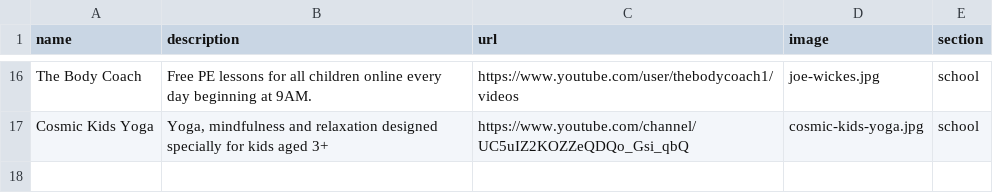
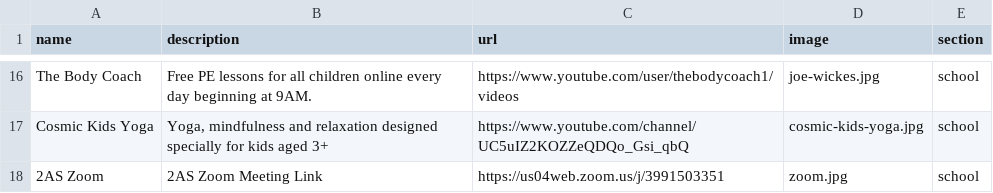
Before and after one commit to bgsparents/bgscalendar, a CSV file: _data/links.csv, drawn as a sheet; only a part is shown, gaps mark what is left out; the diff names each change by its address in the sheet, - before the commit and + after, or states it on an @@ line.

Commit message:
Zoom link

```diff
--- a/_data/links.csv
+++ b/_data/links.csv
+row 18: 2AS Zoom | 2AS Zoom Meeting Link | https://us04web.zoom.us/j/3991503351 | zoom.jpg | school
```
